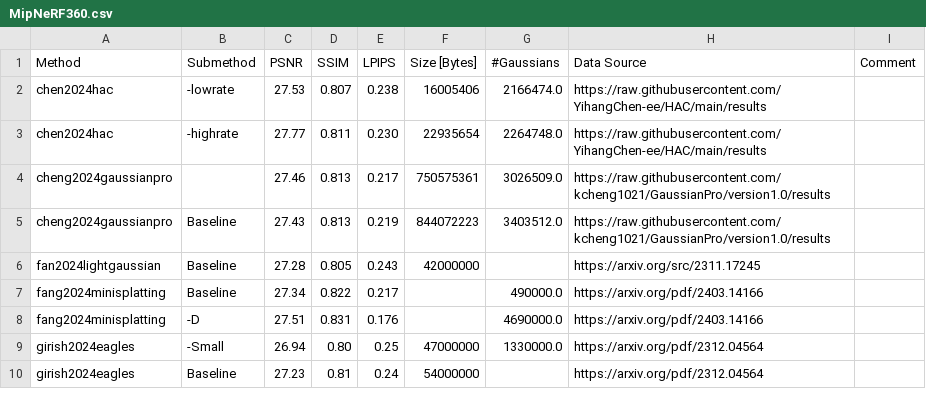
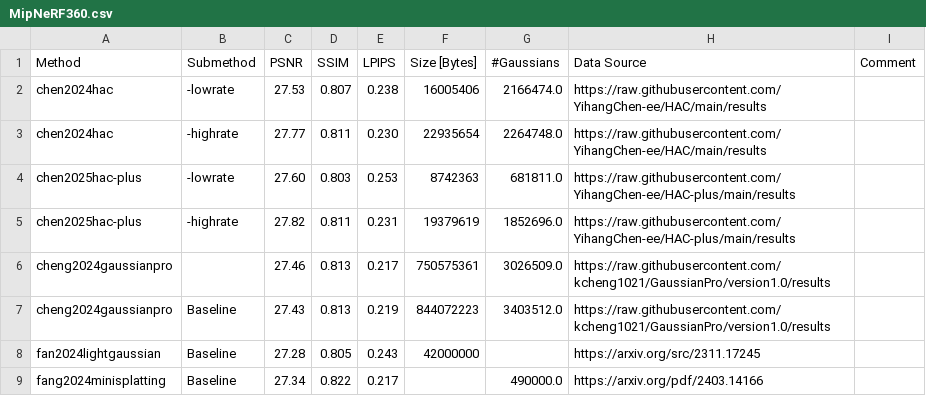
Before and after one commit to w-m/3dgs-compression-survey, a CSV file: results/MipNeRF360.csv, drawn as a sheet; only a part is shown; the shorter side is filled out with more unchanged rows.

Commit message:
Issue #24 added results for HAC++ to leaderboard.

```diff
--- a/results/MipNeRF360.csv
+++ b/results/MipNeRF360.csv
@@ -3,2 +3,4 @@ chen2024hac,-lowrate,27.53,0.807,0.238,16005406,2166474.0,https://raw.githubuser
 chen2024hac,-highrate,27.77,0.811,0.230,22935654,2264748.0,https://raw.githubusercontent.com/YihangChen-ee/HAC/main/results,
+chen2025hac-plus,-lowrate,27.60,0.803,0.253,8742363,681811.0, https://raw.githubusercontent.com/YihangChen-ee/HAC-plus/main/results,
+chen2025hac-plus,-highrate,27.82,0.811,0.231,19379619,1852696.0, https://raw.githubusercontent.com/YihangChen-ee/HAC-plus/main/results,
 cheng2024gaussianpro,,27.46,0.813,0.217,750575361,3026509.0,https://raw.githubusercontent.com/kcheng1021/GaussianPro/version1.0/results,
```
Also changed, not shown: results/DeepBlending.csv, results/SyntheticNeRF.csv, 8 other files.
